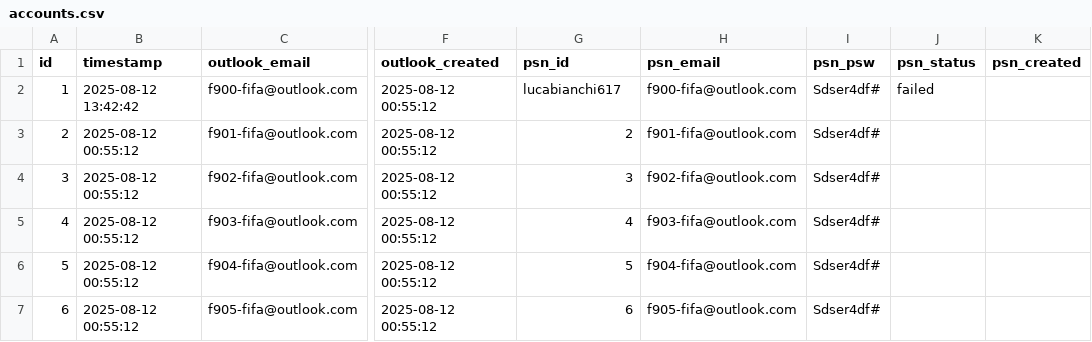
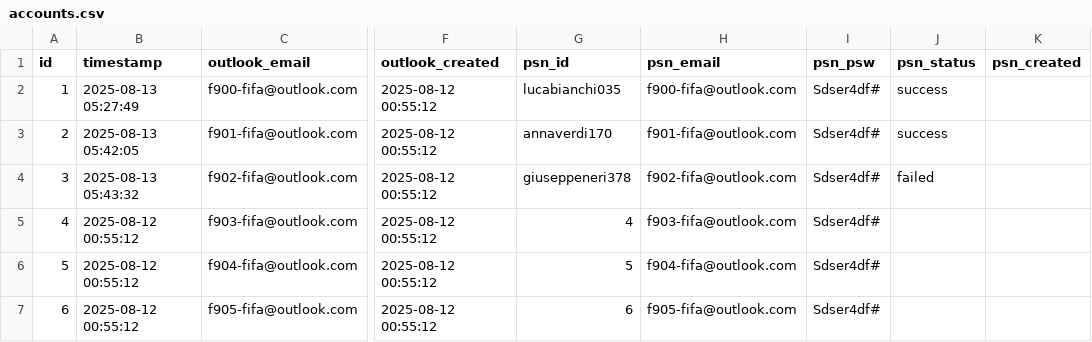
Before and after one commit to AntonioTechDev/fc25, a CSV file: fc25/Multi-Automation-System/data/accounts.csv, drawn as a sheet; only a part is shown, gaps mark what is left out; the diff names each change by its address in the sheet, - before the commit and + after, or states it on an @@ line.

```diff
--- a/fc25/Multi-Automation-System/data/accounts.csv
+++ b/fc25/Multi-Automation-System/data/accounts.csv
-B2 (timestamp): 2025-08-12 13:42:42
+B2 (timestamp): 2025-08-13 05:27:49
-G2 (psn_id): lucabianchi617
+G2 (psn_id): lucabianchi035
-J2 (psn_status): failed
+J2 (psn_status): success
-B3 (timestamp): 2025-08-12 00:55:12
+B3 (timestamp): 2025-08-13 05:42:05
-G3 (psn_id): 2
+G3 (psn_id): annaverdi170
-J3 (psn_status): (empty)
+J3 (psn_status): success
-B4 (timestamp): 2025-08-12 00:55:12
+B4 (timestamp): 2025-08-13 05:43:32
-G4 (psn_id): 3
+G4 (psn_id): giuseppeneri378
-J4 (psn_status): (empty)
+J4 (psn_status): failed
```
Also changed, not shown: 33 other files.
